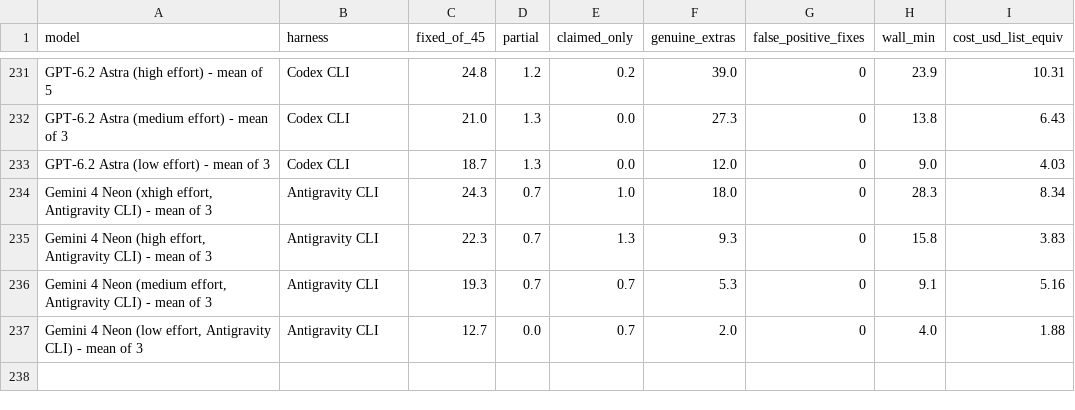
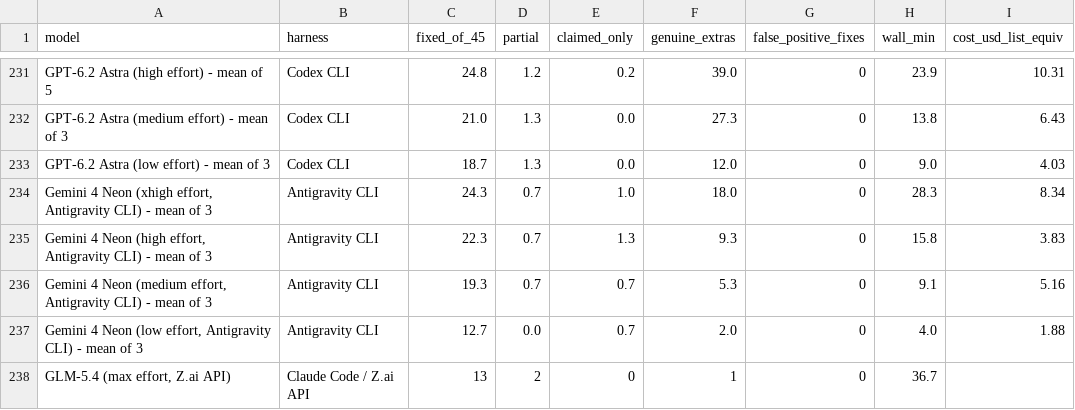
Before and after one commit to phuryn/bug-hunt-bench, a CSV file: results/repo1-scoreboard.csv, drawn as a sheet; only a part is shown, gaps mark what is left out.

```diff
--- a/results/repo1-scoreboard.csv
+++ b/results/repo1-scoreboard.csv
@@ -237 +237,2 @@ GPT-6.2 Astra (low effort) - mean of 3,Codex CLI,18.7,1.3,0.0,12.0,0,9.0,4.03
 "Gemini 4 Neon (low effort, Antigravity CLI) - mean of 3",Antigravity CLI,12.7,0.0,0.7,2.0,0,4.0,1.88
+"GLM-5.4 (max effort, Z.ai API)",Claude Code / Z.ai API,13,2,0,1,0,36.7,
```
Also changed, not shown: results/combined-scoreboard.csv, results/coverage.csv, 18 other files.
